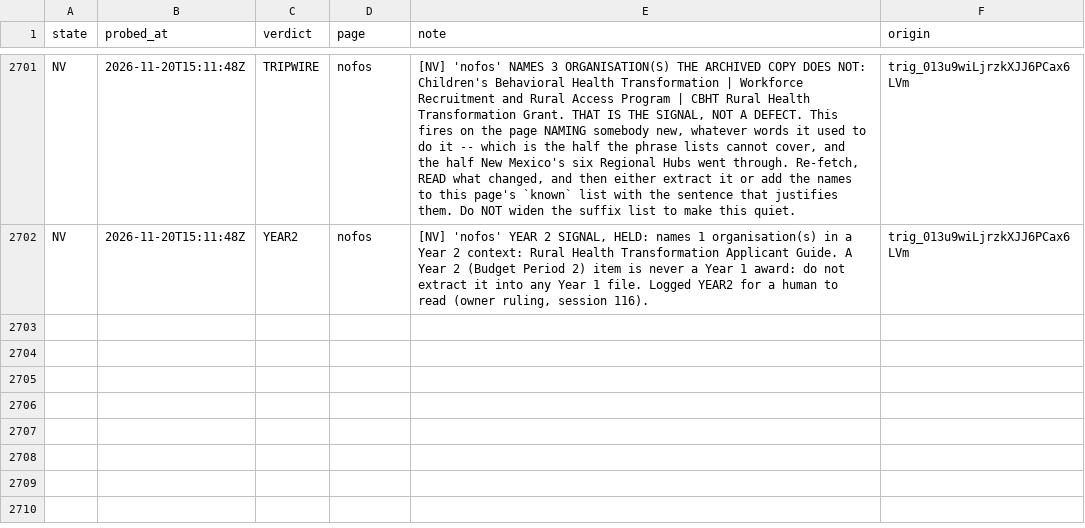
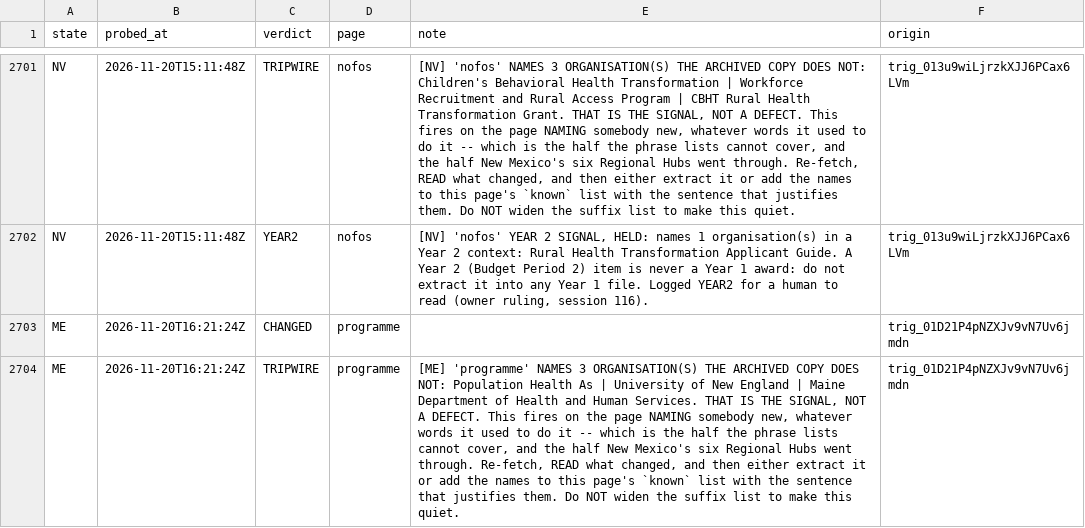
Before and after one commit to INicchitta12/RHTP_Tracker, a CSV file: logs/probe_results.csv, drawn as a sheet; only a part is shown, gaps mark what is left out; the diff names each change by its address in the sheet, - before the commit and + after, or states it on an @@ line.

```diff
--- a/logs/probe_results.csv
+++ b/logs/probe_results.csv
+row 2703: ME | 2026-11-20T16:21:24Z | CHANGED | programme |  | trig_01D21P4pNZXJv9vN7Uv6jmdn
+row 2704: ME | 2026-11-20T16:21:24Z | TRIPWIRE | programme | [ME] 'programme' NAMES 3 ORGANISATION(S) THE ARCHIVED COPY DOES NOT: Population Health As | University of New England | Maine Department of Health and Human Services. THAT IS THE SIGNAL, NOT A DEFECT. This fires on the page NAMING somebody new, whatever words it used to do it -- which is the half the phrase lists cannot cover, and the half New Mexico's six Regional Hubs went through. Re-fetch, READ what changed, and then either extract it or add the names to this page's `known` list with the sentence that justifies them. Do NOT widen the suffix list to make this quiet. | trig_01D21P4pNZXJv9vN7Uv6jmdn
```
